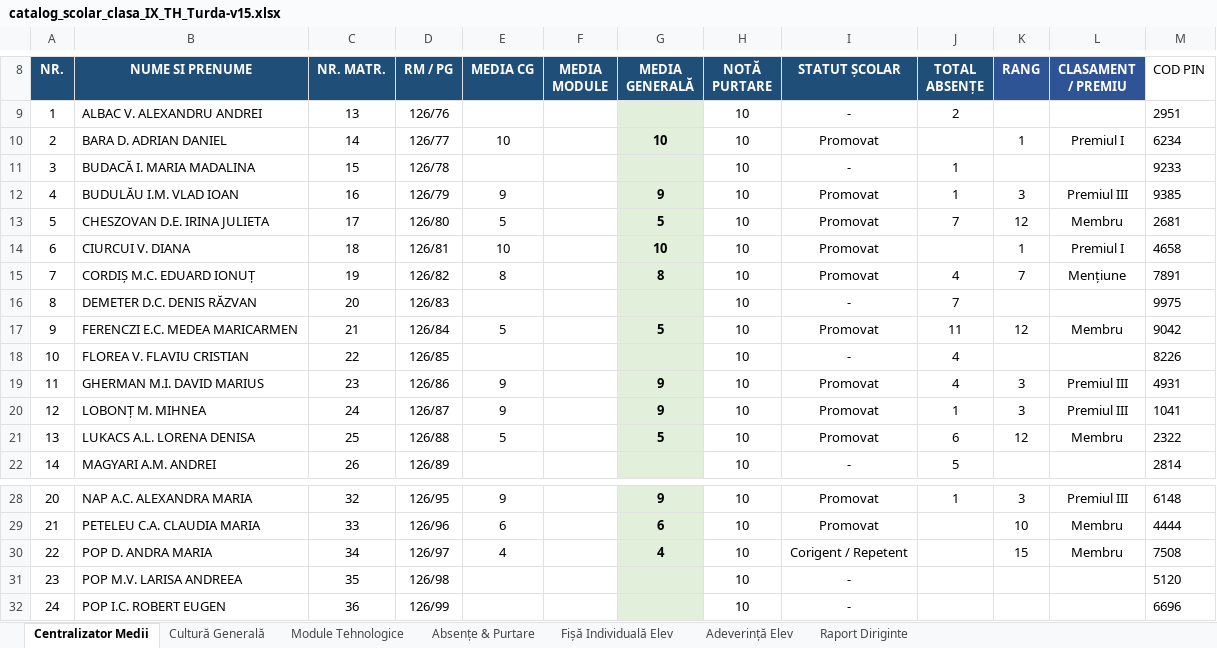
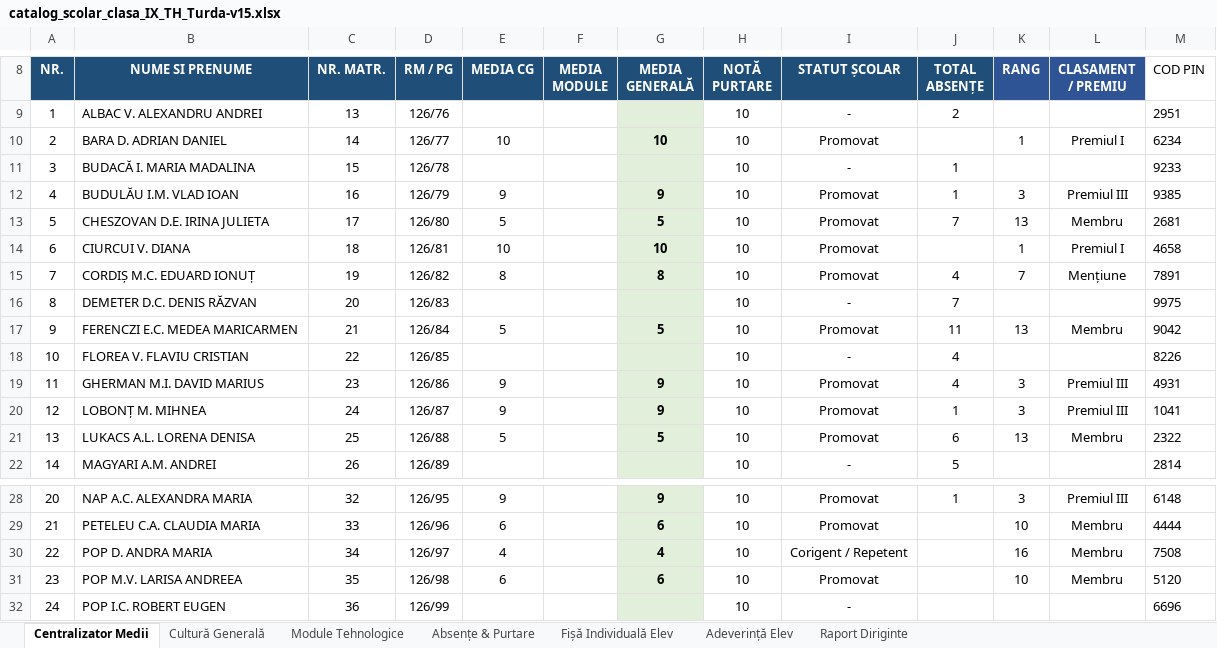
Before and after one commit to profudeconta-sketch/catalog-online, an Excel workbook: catalog_scolar_clasa_IX_TH_Turda-v15.xlsx, sheet Centralizator Medii, drawn as a sheet; only a part is shown, gaps mark what is left out; values as stored, in another font and other column widths than the file's, no borders; 1 other sheet too large or unreadable and not compared; the diff names each change by its address in the sheet, - before the commit and + after, or states it on an @@ line.

Commit message:
Update automat catalog: 28.09.2026 12:38

```diff
--- a/catalog_scolar_clasa_IX_TH_Turda-v15.xlsx (sheet Centralizator Medii)
+++ b/catalog_scolar_clasa_IX_TH_Turda-v15.xlsx (sheet Centralizator Medii)
-K13 (RANG): 12
+K13 (RANG): 13
-K17 (RANG): 12
+K17 (RANG): 13
-K21 (RANG): 12
+K21 (RANG): 13
-K30 (RANG): 15
+K30 (RANG): 16
-E31 (MEDIA CG): (empty)
+E31 (MEDIA CG): 6
-G31 (MEDIA GENERALĂ): (empty)
+G31 (MEDIA GENERALĂ): 6
-I31 (STATUT ȘCOLAR): -
+I31 (STATUT ȘCOLAR): Promovat
-K31 (RANG): (empty)
+K31 (RANG): 10
-L31 (CLASAMENT / PREMIU): (empty)
+L31 (CLASAMENT / PREMIU): Membru
```
